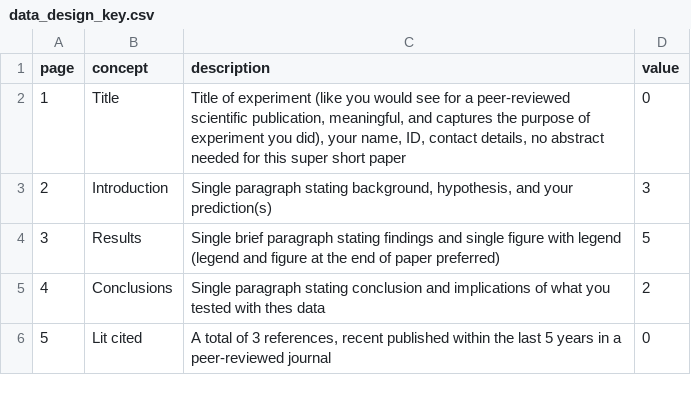
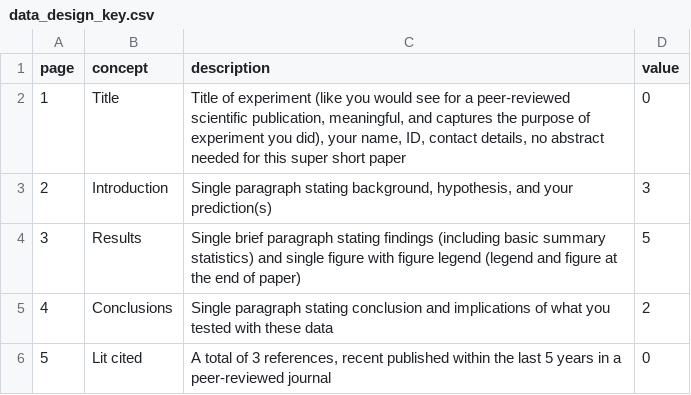
Before and after one commit to zenrabbit/designcraft4experiments, a CSV file: data_design_key.csv, drawn as a sheet.

```diff
--- a/data_design_key.csv
+++ b/data_design_key.csv
@@ -3,4 +3,4 @@ page,concept,description,value
 2,Introduction,"Single paragraph stating background, hypothesis, and your prediction(s)",3
-3,Results,Single brief paragraph stating findings and single figure with legend (legend and figure at the end of paper preferred),5
-4,Conclusions,Single paragraph stating conclusion and implications of what you tested with thes data,2
+3,Results,Single brief paragraph stating findings (including basic summary statistics) and single figure with figure legend (legend and figure at the end of paper),5
+4,Conclusions,Single paragraph stating conclusion and implications of what you tested with these data,2
 5,Lit cited,"A total of 3 references, recent published within the last 5 years in a peer-reviewed journal",0
```
Also changed, not shown: 9 other files.
